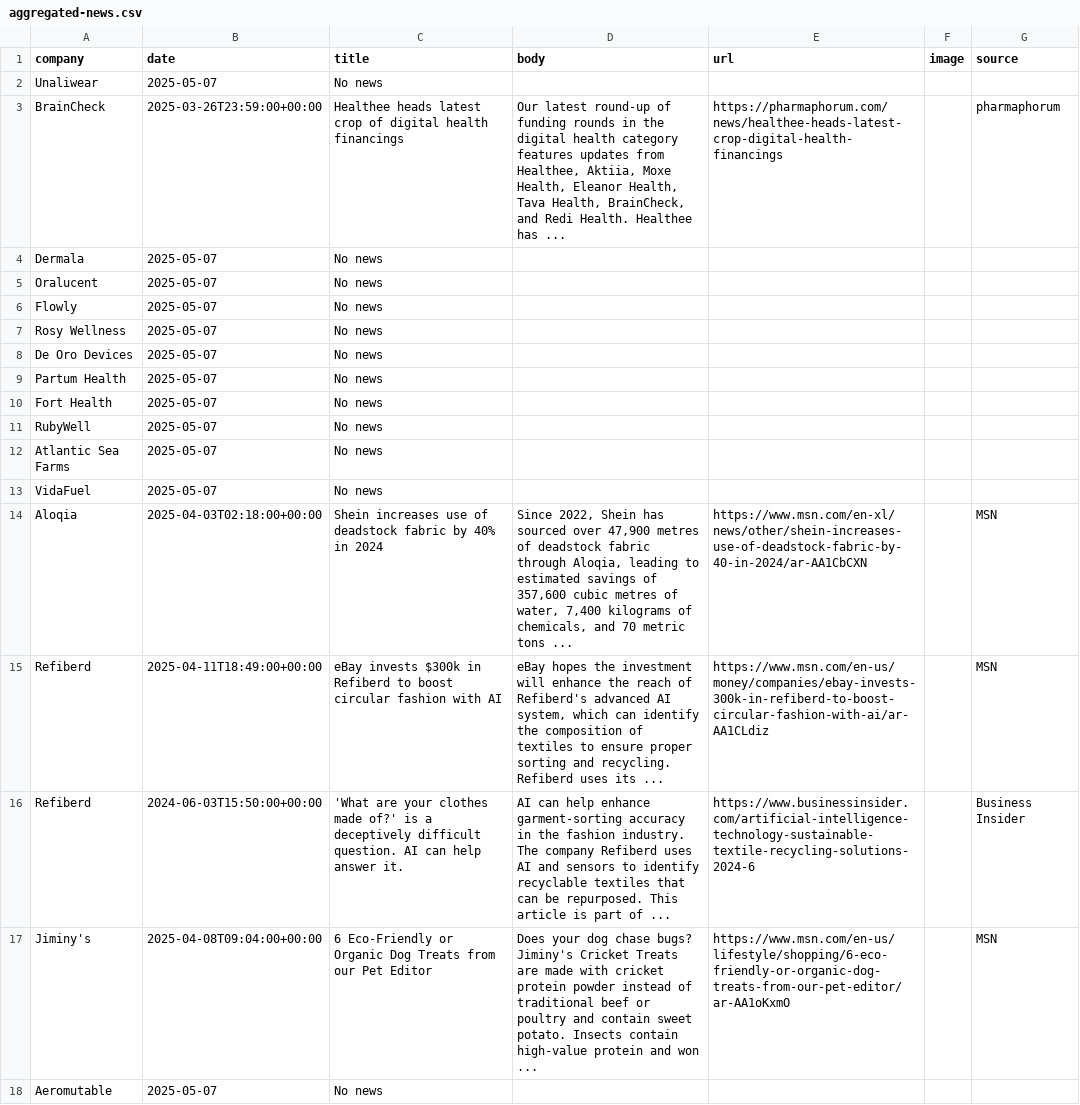
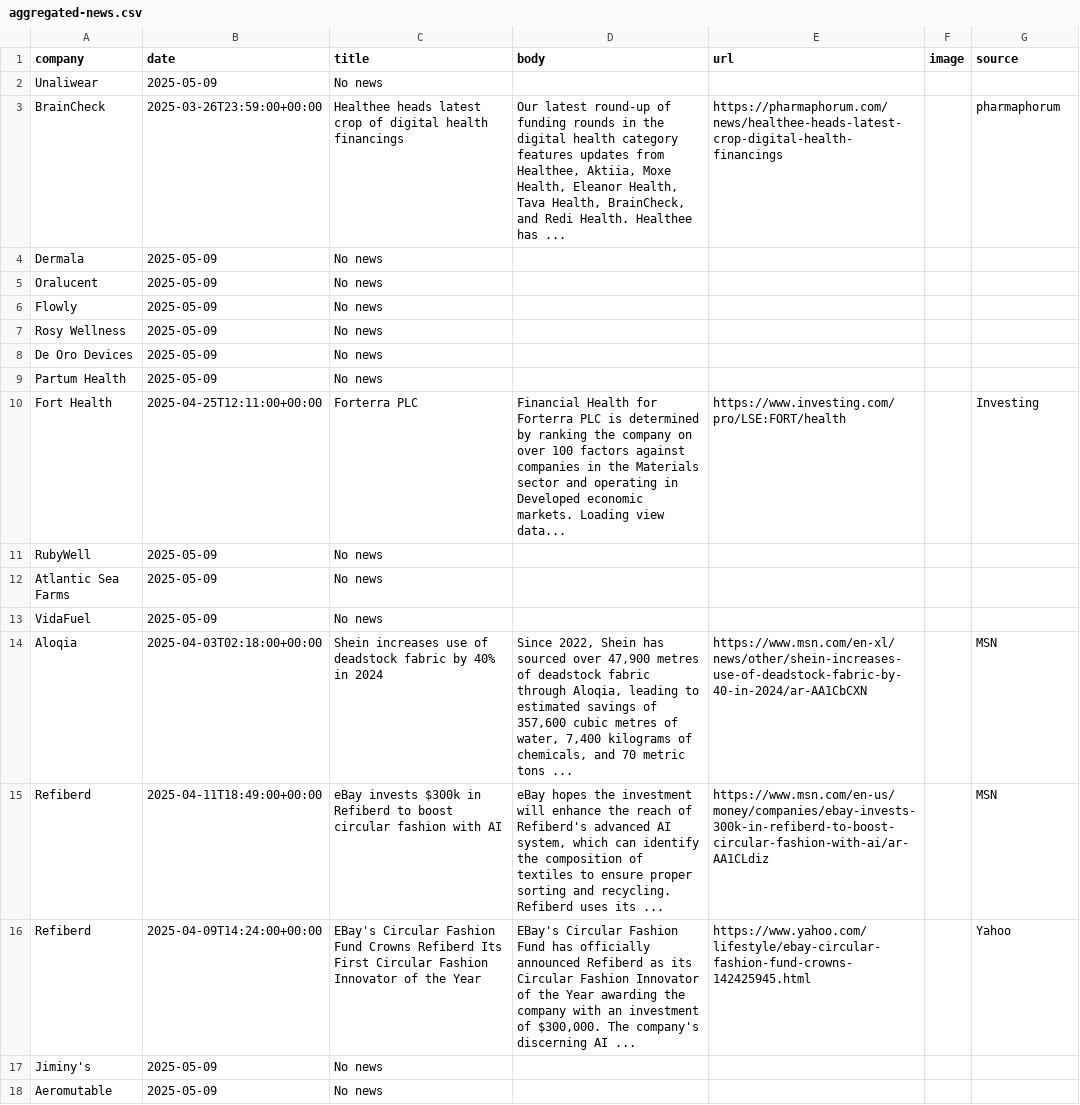
Before and after one commit to lloydchang/zzz-company-news, a CSV file: aggregated-news.csv, drawn as a sheet.

```diff
--- a/aggregated-news.csv
+++ b/aggregated-news.csv
@@ -1,18 +1,18 @@
 company,date,title,body,url,image,source
-"Unaliwear","2025-05-07","No news",,,,
+"Unaliwear","2025-05-09","No news",,,,
 "BrainCheck",2025-03-26T23:59:00+00:00,Healthee heads latest crop of digital health financings,"Our latest round-up of funding rounds in the digital health category features updates from Healthee, Aktiia, Moxe Health, Eleanor Health, Tava Health, BrainCheck, and Redi Health. Healthee has ...",https://pharmaphorum.com/news/healthee-heads-latest-crop-digital-health-financings,,pharmaphorum
-"Dermala","2025-05-07","No news",,,,
-"Oralucent","2025-05-07","No news",,,,
-"Flowly","2025-05-07","No news",,,,
-"Rosy Wellness","2025-05-07","No news",,,,
-"De Oro Devices","2025-05-07","No news",,,,
-"Partum Health","2025-05-07","No news",,,,
-"Fort Health","2025-05-07","No news",,,,
-"RubyWell","2025-05-07","No news",,,,
-"Atlantic Sea Farms","2025-05-07","No news",,,,
-"VidaFuel","2025-05-07","No news",,,,
+"Dermala","2025-05-09","No news",,,,
+"Oralucent","2025-05-09","No news",,,,
+"Flowly","2025-05-09","No news",,,,
+"Rosy Wellness","2025-05-09","No news",,,,
+"De Oro Devices","2025-05-09","No news",,,,
+"Partum Health","2025-05-09","No news",,,,
+"Fort Health",2025-04-25T12:11:00+00:00,Forterra PLC,Financial Health for Forterra PLC is determined by ranking the company on over 100 factors against companies in the Materials sector and operating in Developed economic markets. Loading view data...,https://www.investing.com/pro/LSE:FORT/health,,Investing
+"RubyWell","2025-05-09","No news",,,,
+"Atlantic Sea Farms","2025-05-09","No news",,,,
+"VidaFuel","2025-05-09","No news",,,,
 "Aloqia",2025-04-03T02:18:00+00:00,Shein increases use of deadstock fabric by 40% in 2024,"Since 2022, Shein has sourced over 47,900 metres of deadstock fabric through Aloqia, leading to estimated savings of 357,600 cubic metres of water, 7,400 kilograms of chemicals, and 70 metric tons ...",https://www.msn.com/en-xl/news/other/shein-increases-use-of-deadstock-fabric-by-40-in-2024/ar-AA1CbCXN,,MSN
 "Refiberd",2025-04-11T18:49:00+00:00,eBay invests $300k in Refiberd to boost circular fashion with AI,"eBay hopes the investment will enhance the reach of Refiberd's advanced AI system, which can identify the composition of textiles to ensure proper sorting and recycling. Refiberd uses its ...",https://www.msn.com/en-us/money/companies/ebay-invests-300k-in-refiberd-to-boost-circular-fashion-with-ai/ar-AA1CLdiz,,MSN
-"Refiberd",2024-06-03T15:50:00+00:00,'What are your clothes made of?' is a deceptively difficult question. AI can help answer it.,AI can help enhance garment-sorting accuracy in the fashion industry. The company Refiberd uses AI and sensors to identify recyclable textiles that can be repurposed. This article is part of ...,https://www.businessinsider.com/artificial-intelligence-technology-sustainable-textile-recycling-solutions-2024-6,,Business Insider
-"Jiminy's",2025-04-08T09:04:00+00:00,6 Eco-Friendly or Organic Dog Treats from our Pet Editor,Does your dog chase bugs? Jiminy's Cricket Treats are made with cricket protein powder instead of traditional beef or poultry and contain sweet potato. Insects contain high-value protein and won ...,https://www.msn.com/en-us/lifestyle/shopping/6-eco-friendly-or-organic-dog-treats-from-our-pet-editor/ar-AA1oKxmO,,MSN
-"Aeromutable","2025-05-07","No news",,,,
+"Refiberd",2025-04-09T14:24:00+00:00,EBay's Circular Fashion Fund Crowns Refiberd Its First Circular Fashion Innovator of the Year,"EBay's Circular Fashion Fund has officially announced Refiberd as its Circular Fashion Innovator of the Year awarding the company with an investment of $300,000. The company's discerning AI ...",https://www.yahoo.com/lifestyle/ebay-circular-fashion-fund-crowns-142425945.html,,Yahoo
+"Jiminy's","2025-05-09","No news",,,,
+"Aeromutable","2025-05-09","No news",,,,
```
Also changed, not shown: news-Refiberd.csv, 4 other files.
